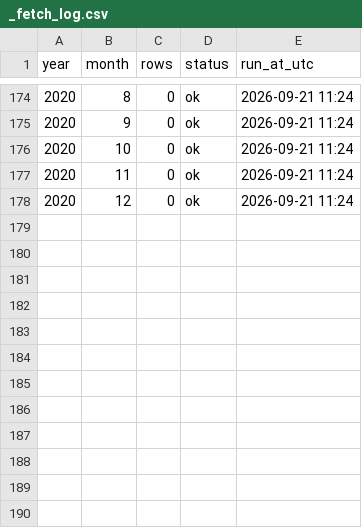
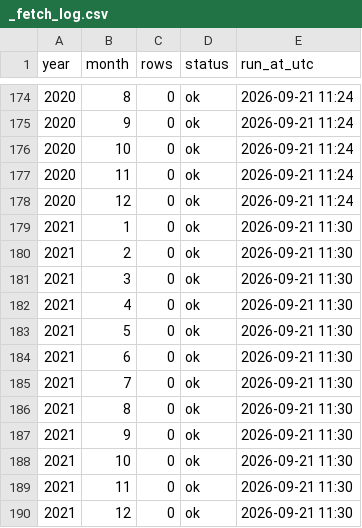
Before and after one commit to rahulfy/securities-data, a CSV file: data/mutual-funds/nav/_fetch_log.csv, drawn as a sheet; only a part is shown, gaps mark what is left out; the diff names each change by its address in the sheet, - before the commit and + after, or states it on an @@ line.

```diff
--- a/data/mutual-funds/nav/_fetch_log.csv
+++ b/data/mutual-funds/nav/_fetch_log.csv
+row 179: 2021 | 1 | 0 | ok | 2026-09-21 11:30
+row 180: 2021 | 2 | 0 | ok | 2026-09-21 11:30
+row 181: 2021 | 3 | 0 | ok | 2026-09-21 11:30
+row 182: 2021 | 4 | 0 | ok | 2026-09-21 11:30
+row 183: 2021 | 5 | 0 | ok | 2026-09-21 11:30
+row 184: 2021 | 6 | 0 | ok | 2026-09-21 11:30
+row 185: 2021 | 7 | 0 | ok | 2026-09-21 11:30
+row 186: 2021 | 8 | 0 | ok | 2026-09-21 11:30
+row 187: 2021 | 9 | 0 | ok | 2026-09-21 11:30
+row 188: 2021 | 10 | 0 | ok | 2026-09-21 11:30
+row 189: 2021 | 11 | 0 | ok | 2026-09-21 11:30
+row 190: 2021 | 12 | 0 | ok | 2026-09-21 11:30
```
Also changed, not shown: 1 other file.
